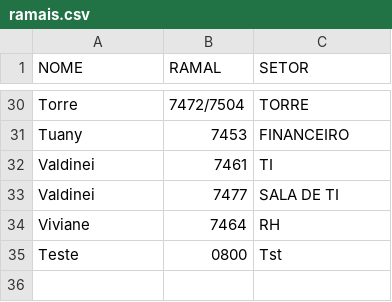
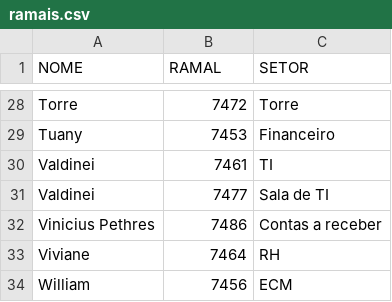
Before and after one commit to iclebin/lista-ramais, a CSV file: ramais.csv, drawn as a sheet; only a part is shown, gaps mark what is left out; removed rows and columns are numbered as before the commit, all else as after; the diff covers the shown part only; the diff names each change by its address in the sheet, - before the commit and + after, or states it on an @@ line.

```diff
--- a/ramais.csv
+++ b/ramais.csv
-B28 (RAMAL): 7472/7504
+B28 (RAMAL): 7472
-C28 (SETOR): TORRE
+C28 (SETOR): Torre
-C29 (SETOR): FINANCEIRO
+C29 (SETOR): Financeiro
-C31 (SETOR): SALA DE TI
+C31 (SETOR): Sala de TI
+row 32: Vinicius Pethres | 7486 | Contas a receber
-row 35: Teste | 0800 | Tst
+row 34: William | 7456 | ECM
```
Also changed, not shown: 4 added rows, 6 removed rows and 19 edited cells elsewhere in this file.
